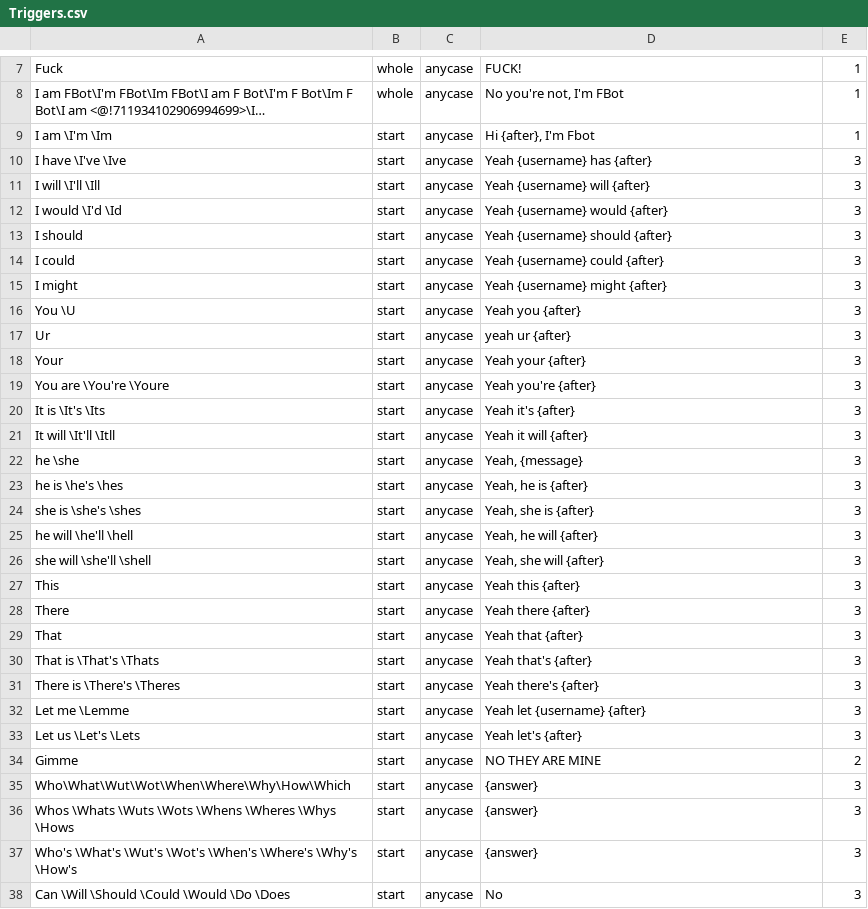
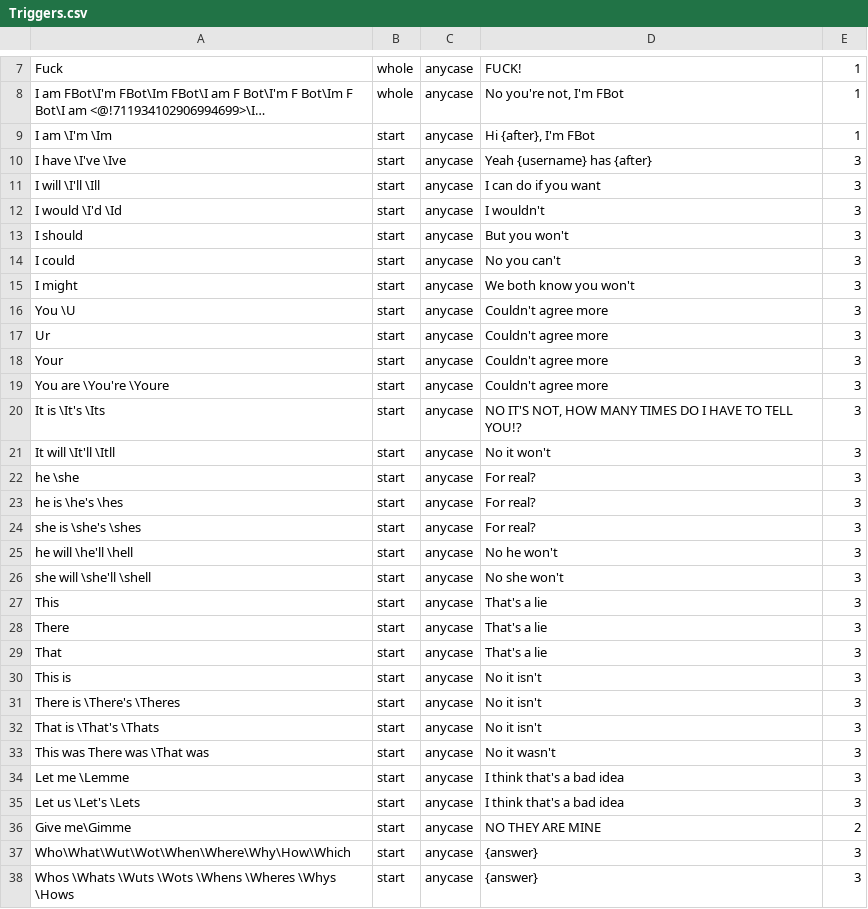
Before and after one commit to judev1/FBot, a CSV file: Info/Triggers.csv, drawn as a sheet; only a part is shown, gaps mark what is left out; the shorter side is filled out with more unchanged rows; long unchanged cells end in …; addresses are those after the commit; the diff covers the shown part only; the diff names each change by its address in the sheet, - before the commit and + after, or states it on an @@ line.

```diff
--- a/Info/Triggers.csv
+++ b/Info/Triggers.csv
-D9: Hi {after}, I'm Fbot
+D9: Hi {after}, I'm FBot
-D11: Yeah {username} will {after}
+D11: I can do if you want
-D12: Yeah {username} would {after}
+D12: I wouldn't
-D13: Yeah {username} should {after}
+D13: But you won't
-D14: Yeah {username} could {after}
+D14: No you can't
-D15: Yeah {username} might {after}
+D15: We both know you won't
-D16: Yeah you {after}
+D16: Couldn't agree more
-D17: yeah ur {after}
+D17: Couldn't agree more
-D18: Yeah your {after}
+D18: Couldn't agree more
-D19: Yeah you're {after}
+D19: Couldn't agree more
-D20: Yeah it's {after}
+D20: NO IT'S NOT, HOW MANY TIMES DO I HAVE TO TELL YOU!?
-D21: Yeah it will {after}
+D21: No it won't
-D22: Yeah, {message}
+D22: For real?
-D23: Yeah, he is {after}
+D23: For real?
-D24: Yeah, she is {after}
+D24: For real?
-D25: Yeah, he will {after}
+D25: No he won't
-D26: Yeah, she will {after}
+D26: No she won't
-D27: Yeah this {after}
+D27: That's a lie
-D28: Yeah there {after}
+D28: That's a lie
-D29: Yeah that {after}
+D29: That's a lie
+row 30: This is | start | anycase | No it isn't | 3
+row 31: There is \There's \Theres | start | anycase | No it isn't | 3
-D32: Yeah that's {after}
+D32: No it isn't
-A33: There is \There's \Theres
+A33: This was There was \That was
-D33: Yeah there's {after}
+D33: No it wasn't
-D34: Yeah let {username} {after}
+D34: I think that's a bad idea
-D35: Yeah let's {after}
+D35: I think that's a bad idea
-A36: Gimme
+A36: Give me\Gimme
```
Also changed, not shown: 7 added rows and 22 edited cells elsewhere in this file, 54 other files.
